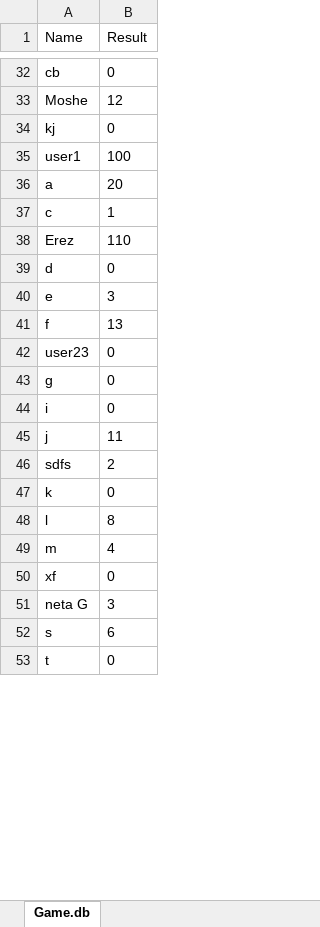
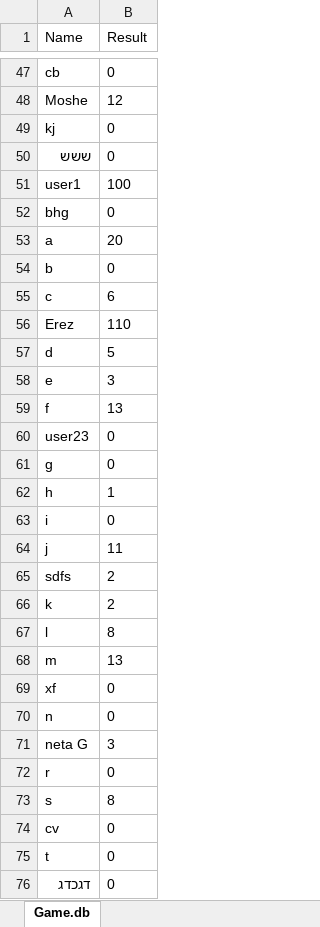
Before and after one commit to erezGro/game, an Excel workbook: db_tables/spaceshipResults.xlsx, sheet Game.db, drawn as a sheet; only a part is shown, gaps mark what is left out; values as stored, in another font and other column widths than the file's, no borders; addresses are those after the commit; the diff covers the shown part only; the diff names each change by its address in the sheet, - before the commit and + after, or states it on an @@ line.

```diff
--- a/db_tables/spaceshipResults.xlsx (sheet Game.db)
+++ b/db_tables/spaceshipResults.xlsx (sheet Game.db)
+row 50: ששש | 0
+row 52: bhg | 0
+row 54: b | 0
-B55 (Result): 1
+B55 (Result): 6
-B57 (Result): 0
+B57 (Result): 5
+row 62: h | 1
-B66 (Result): 0
+B66 (Result): 2
-B68 (Result): 4
+B68 (Result): 13
+row 70: n | 0
+row 72: r | 0
-B73 (Result): 6
+B73 (Result): 8
+row 74: cv | 0
+row 76: דגכדג | 0
```
Also changed, not shown: 17 added rows and 5 edited cells elsewhere in this sheet, 22 other files.
